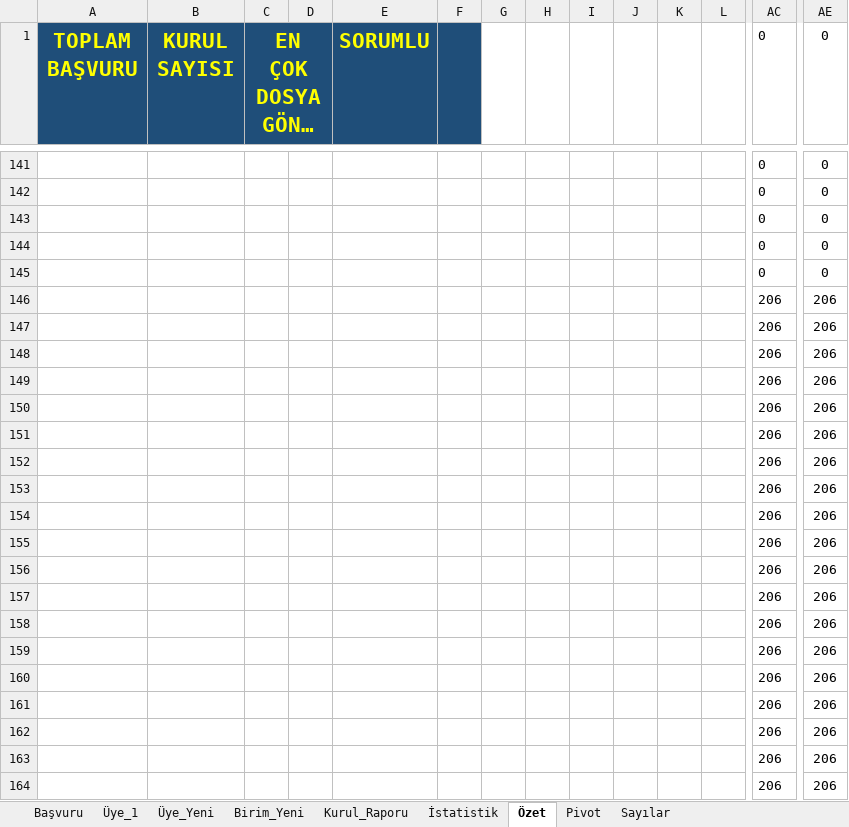
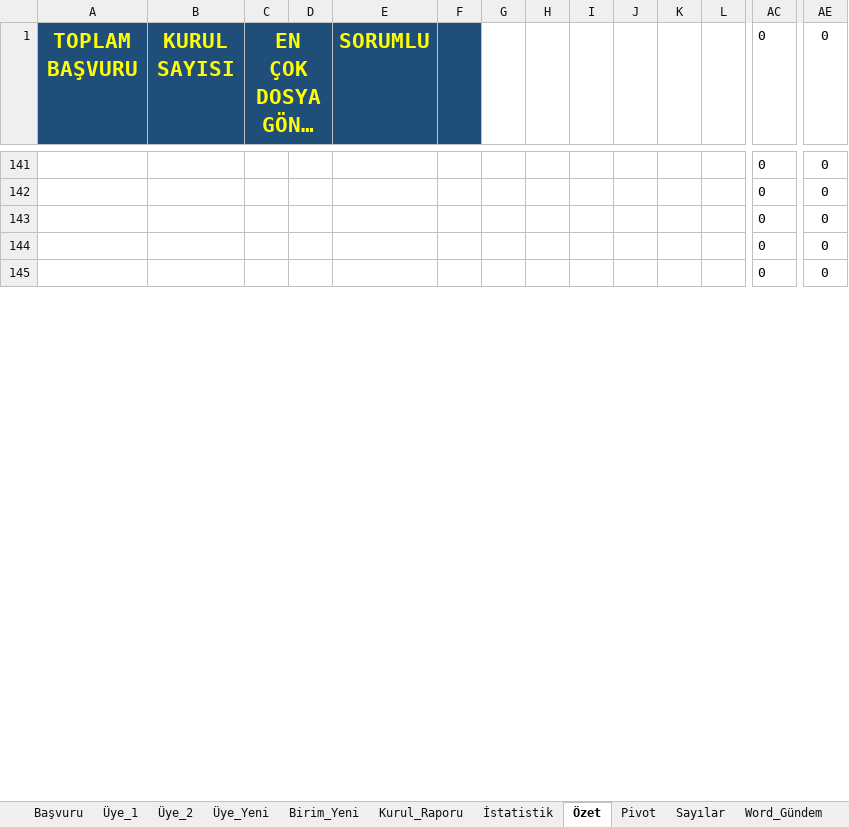
Before and after one commit to MahsuniTurkatar/sba-analiz, an Excel workbook: 2026_SBA.xlsx, sheet Özet, drawn as a sheet; only a part is shown, gaps mark what is left out; long unchanged cells end in …; values as stored, in another font and other column widths than the file's, no borders; charts and pictures and conditional formats not drawn; removed rows and columns are numbered as before the commit, all else as after; rows hold the shown columns only; the diff covers the shown part only; the diff names each change by its address in the sheet, - before the commit and + after, or states it on an @@ line.

```diff
--- a/2026_SBA.xlsx (sheet Özet)
+++ b/2026_SBA.xlsx (sheet Özet)
+sheet tab: Üye_2
+sheet tab: Word_Gündem
-row 146:  |  |  |  |  |  |  |  |  |  |  |  | 206 | 206
-row 147:  |  |  |  |  |  |  |  |  |  |  |  | 206 | 206
-row 148:  |  |  |  |  |  |  |  |  |  |  |  | 206 | 206
-row 149:  |  |  |  |  |  |  |  |  |  |  |  | 206 | 206
-row 150:  |  |  |  |  |  |  |  |  |  |  |  | 206 | 206
-row 151:  |  |  |  |  |  |  |  |  |  |  |  | 206 | 206
-row 152:  |  |  |  |  |  |  |  |  |  |  |  | 206 | 206
-row 153:  |  |  |  |  |  |  |  |  |  |  |  | 206 | 206
-row 154:  |  |  |  |  |  |  |  |  |  |  |  | 206 | 206
-row 155:  |  |  |  |  |  |  |  |  |  |  |  | 206 | 206
-row 156:  |  |  |  |  |  |  |  |  |  |  |  | 206 | 206
-row 157:  |  |  |  |  |  |  |  |  |  |  |  | 206 | 206
-row 158:  |  |  |  |  |  |  |  |  |  |  |  | 206 | 206
-row 159:  |  |  |  |  |  |  |  |  |  |  |  | 206 | 206
-row 160:  |  |  |  |  |  |  |  |  |  |  |  | 206 | 206
-row 161:  |  |  |  |  |  |  |  |  |  |  |  | 206 | 206
-row 162:  |  |  |  |  |  |  |  |  |  |  |  | 206 | 206
-row 163:  |  |  |  |  |  |  |  |  |  |  |  | 206 | 206
-row 164:  |  |  |  |  |  |  |  |  |  |  |  | 206 | 206
```
Also changed, not shown: 36 added rows, 17 removed rows and 1 edited cell elsewhere in this sheet, sheet Başvuru, sheet Pivot, sheet İstatistik, sheet Üye_1, sheet Kurul_Raporu, sheet Birim_Yeni, 2 more sheets, other sheet tabs, charts or pictures.
